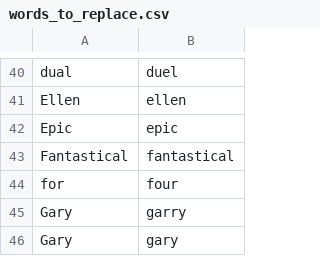
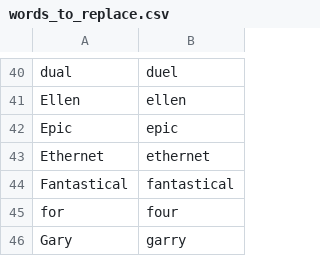
Before and after one commit to zmcgohan2/knausj_talon, a CSV file: settings/words_to_replace.csv, drawn as a sheet; only a part is shown, gaps mark what is left out; the shorter side is filled out with more unchanged rows; the diff names each change by its address in the sheet, - before the commit and + after, or states it on an @@ line.

Commit message:
Vocabulary.

```diff
--- a/settings/words_to_replace.csv
+++ b/settings/words_to_replace.csv
+row 43: Ethernet | ethernet
```
